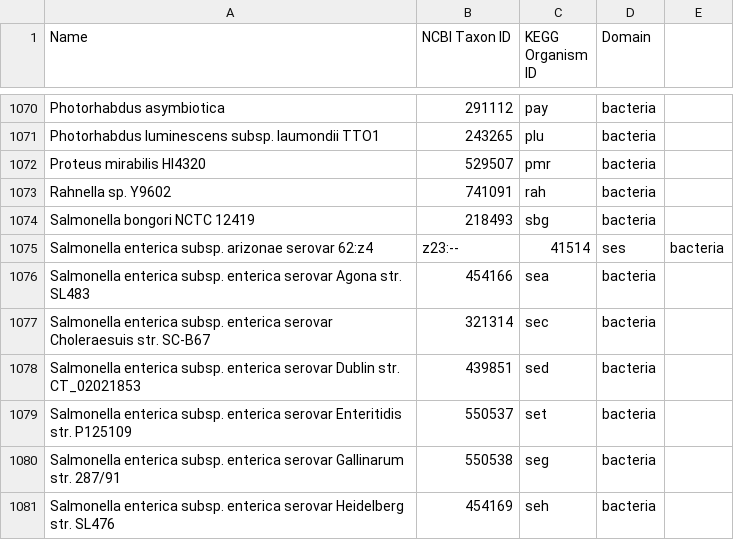
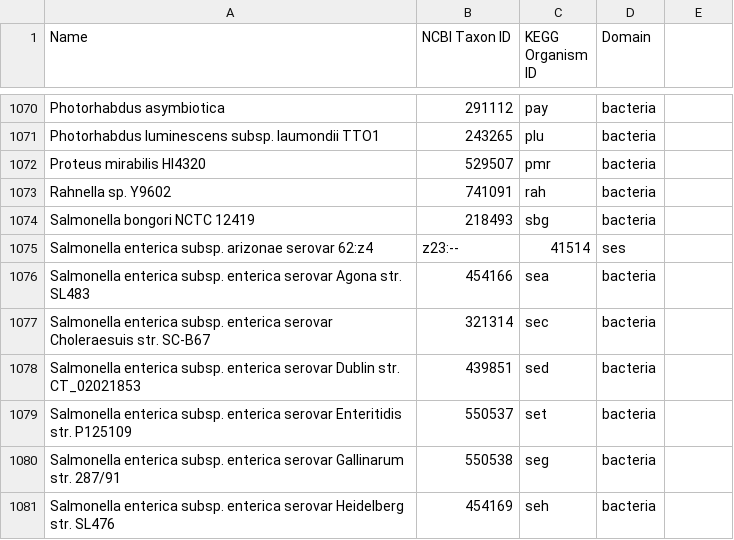
Before and after one commit to asmvernon/milo-lab, a CSV file: data/kegg/species/kegg_prokarya.csv, drawn as a sheet; only a part is shown, gaps mark what is left out; the diff names each change by its address in the sheet, - before the commit and + after, or states it on an @@ line.

Commit message:
updated genomic data

```diff
--- a/data/kegg/species/kegg_prokarya.csv
+++ b/data/kegg/species/kegg_prokarya.csv
-E1075: bacteria
+E1075: (empty)
```
Also changed, not shown: 1 other file.
